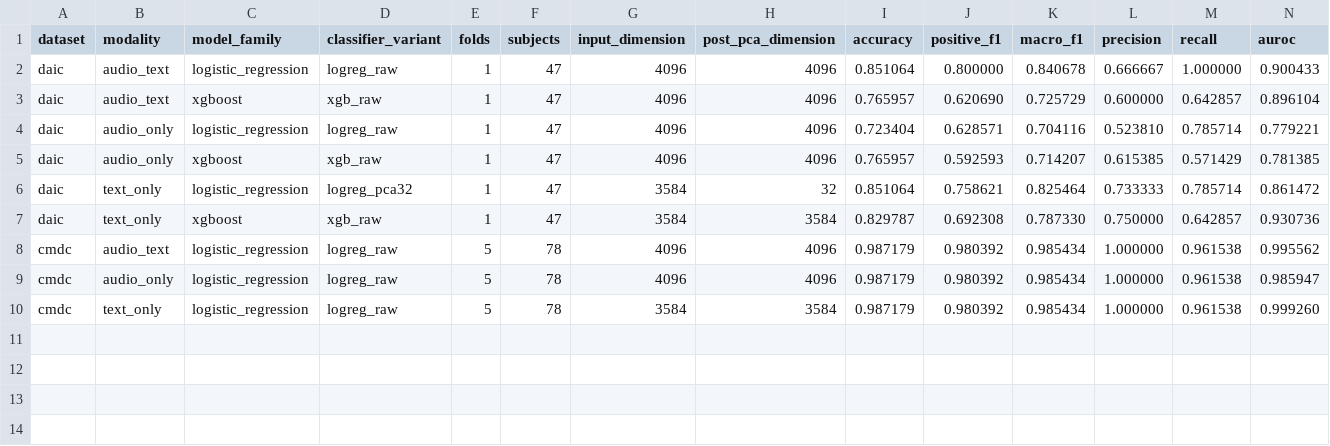
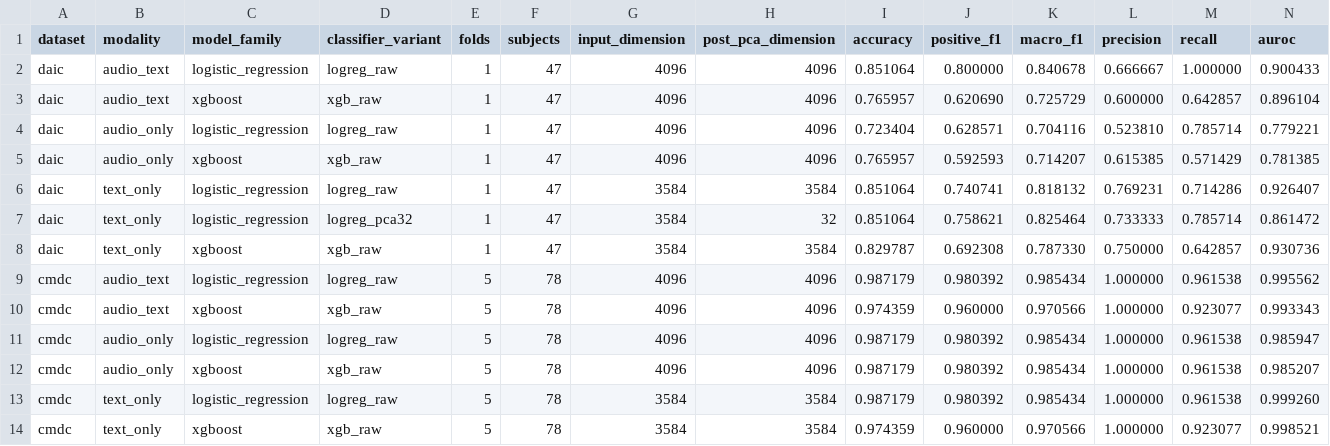
Before and after one commit to emreYilmaz28845/LLM-Depression, a CSV file: qwen_hidden_best_results_no_emotion.csv, drawn as a sheet; only a part is shown; rows hold the shown columns only; the diff names each change by its address in the sheet, - before the commit and + after, or states it on an @@ line.

Commit message:
expand compact hidden-probe summary

```diff
--- a/qwen_hidden_best_results_no_emotion.csv
+++ b/qwen_hidden_best_results_no_emotion.csv
+row 6: daic | text_only | logistic_regression | logreg_raw | 1 | 47 | 3584 | 3584 | 0.851064 | 0.740741 | 0.818132 | 0.769231 | 0.714286 | 0.926407
+row 10: cmdc | audio_text | xgboost | xgb_raw | 5 | 78 | 4096 | 4096 | 0.974359 | 0.960000 | 0.970566 | 1.000000 | 0.923077 | 0.993343
+row 12: cmdc | audio_only | xgboost | xgb_raw | 5 | 78 | 4096 | 4096 | 0.987179 | 0.980392 | 0.985434 | 1.000000 | 0.961538 | 0.985207
+row 14: cmdc | text_only | xgboost | xgb_raw | 5 | 78 | 3584 | 3584 | 0.974359 | 0.960000 | 0.970566 | 1.000000 | 0.923077 | 0.998521
```
